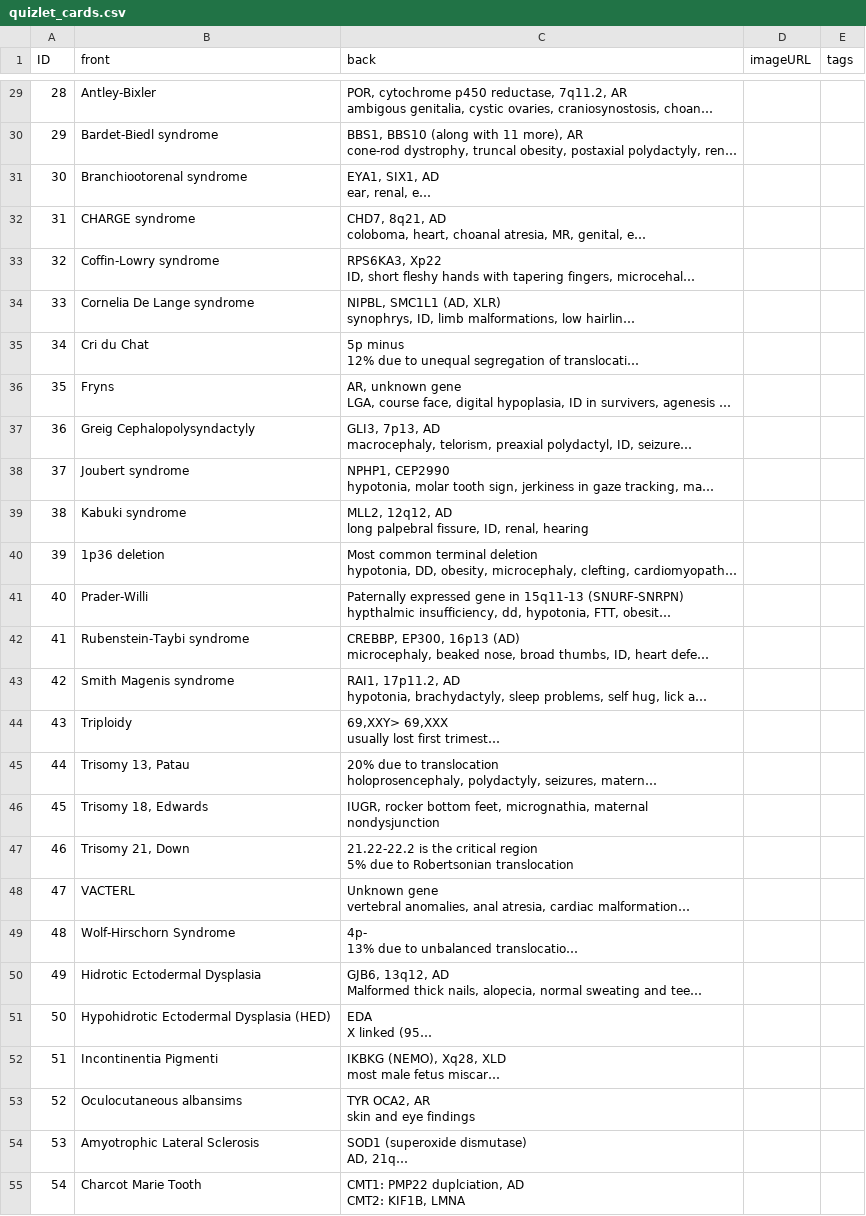
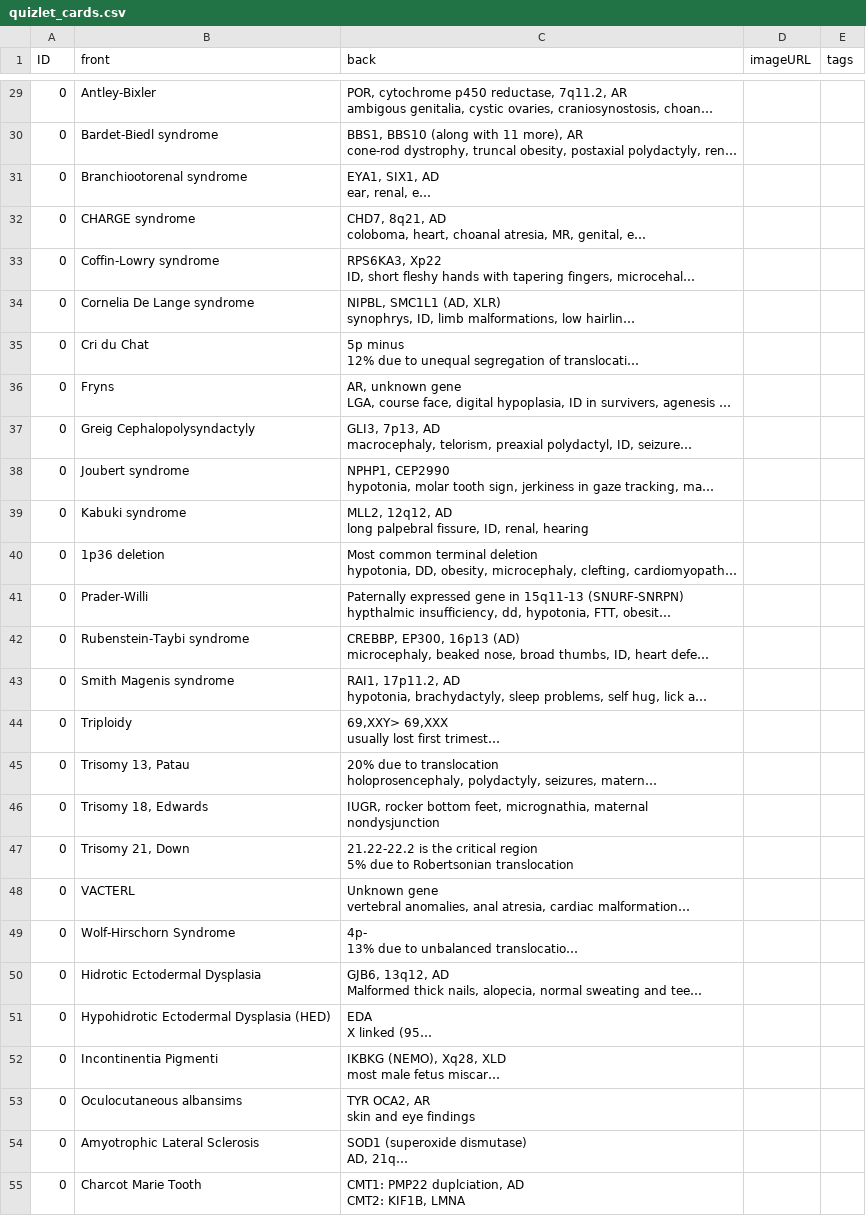
Before and after one commit to triducnguyen/GeneticCounseling, a CSV file: Genetic/Assets/Scripts/Models/CSV/Flashcards/quizlet_cards.csv, drawn as a sheet; only a part is shown, gaps mark what is left out; long unchanged cells end in …; the diff covers the shown part only; the diff names each change by its address in the sheet, - before the commit and + after, or states it on an @@ line.

```diff
--- a/Genetic/Assets/Scripts/Models/CSV/Flashcards/quizlet_cards.csv
+++ b/Genetic/Assets/Scripts/Models/CSV/Flashcards/quizlet_cards.csv
-A29 (ID): 28
+A29 (ID): 0
-A30 (ID): 29
+A30 (ID): 0
-A31 (ID): 30
+A31 (ID): 0
-A32 (ID): 31
+A32 (ID): 0
-A33 (ID): 32
+A33 (ID): 0
-A34 (ID): 33
+A34 (ID): 0
-A35 (ID): 34
+A35 (ID): 0
-A36 (ID): 35
+A36 (ID): 0
-A37 (ID): 36
+A37 (ID): 0
-A38 (ID): 37
+A38 (ID): 0
-A39 (ID): 38
+A39 (ID): 0
-A40 (ID): 39
+A40 (ID): 0
-A41 (ID): 40
+A41 (ID): 0
-A42 (ID): 41
+A42 (ID): 0
-A43 (ID): 42
+A43 (ID): 0
-A44 (ID): 43
+A44 (ID): 0
-A45 (ID): 44
+A45 (ID): 0
-A46 (ID): 45
+A46 (ID): 0
-A47 (ID): 46
+A47 (ID): 0
-A48 (ID): 47
+A48 (ID): 0
-A49 (ID): 48
+A49 (ID): 0
-A50 (ID): 49
+A50 (ID): 0
-A51 (ID): 50
+A51 (ID): 0
-A52 (ID): 51
+A52 (ID): 0
-A53 (ID): 52
+A53 (ID): 0
-A54 (ID): 53
+A54 (ID): 0
-A55 (ID): 54
+A55 (ID): 0
```
Also changed, not shown: 96 edited cells elsewhere in this file, 9 other files.
